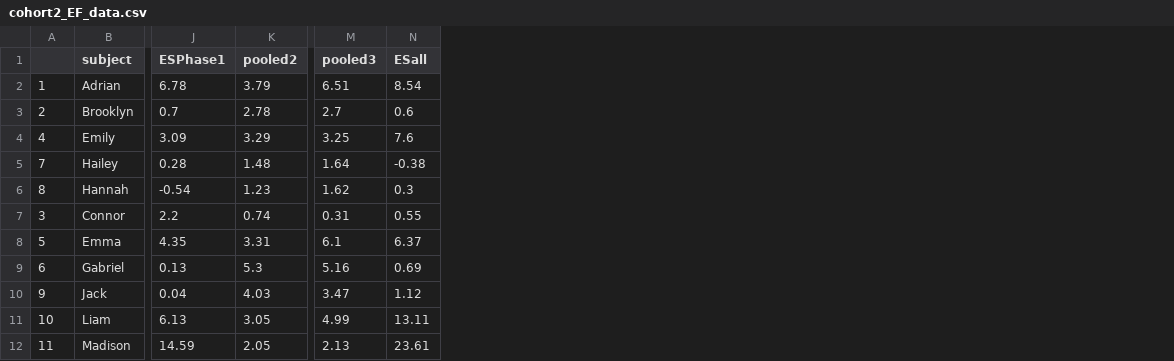
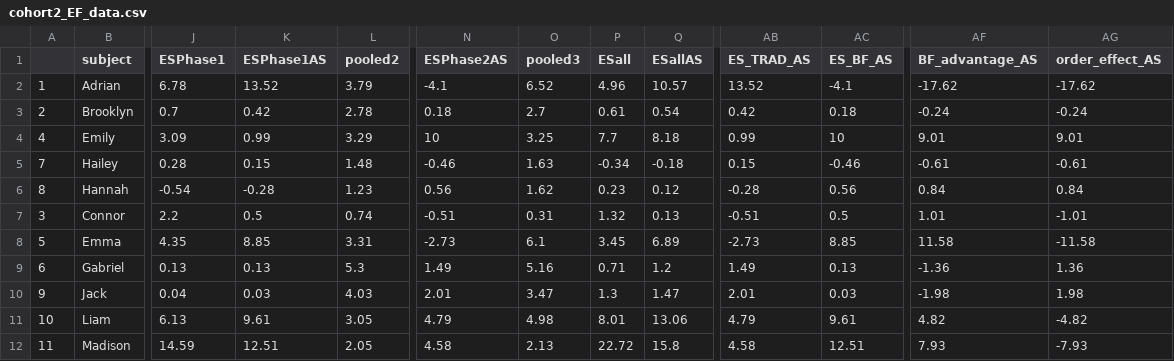
Before and after one commit to tara-mcallister/Frontiers_Project, a CSV file: cohort2_EF_data.csv, drawn as a sheet; only a part is shown, gaps mark what is left out; addresses are those after the commit; the diff names each change by its address in the sheet, - before the commit and + after, or states it on an @@ line.

Commit message:
Corrected ESAll, added effect sizes calculated using SD pooled across subjects

```diff
--- a/cohort2_EF_data.csv
+++ b/cohort2_EF_data.csv
+column K (ESPhase1AS), rows 2-12: 13.52 | 0.42 | 0.99 | 0.15 | -0.28 | 0.5 | 8.85 | 0.13 | 0.03 | 9.61 | 12.51
+column N (ESPhase2AS), rows 2-12: -4.1 | 0.18 | 10 | -0.46 | 0.56 | -0.51 | -2.73 | 1.49 | 2.01 | 4.79 | 4.58
+column Q (ESallAS), rows 2-12: 10.57 | 0.54 | 8.18 | -0.18 | 0.12 | 0.13 | 6.89 | 1.2 | 1.47 | 13.06 | 15.8
+column AB (ES_TRAD_AS), rows 2-12: 13.52 | 0.42 | 0.99 | 0.15 | -0.28 | -0.51 | -2.73 | 1.49 | 2.01 | 4.79 | 4.58
+column AC (ES_BF_AS), rows 2-12: -4.1 | 0.18 | 10 | -0.46 | 0.56 | 0.5 | 8.85 | 0.13 | 0.03 | 9.61 | 12.51
+column AF (BF_advantage_AS), rows 2-12: -17.62 | -0.24 | 9.01 | -0.61 | 0.84 | 1.01 | 11.58 | -1.36 | -1.98 | 4.82 | 7.93
+column AG (order_effect_AS), rows 2-12: -17.62 | -0.24 | 9.01 | -0.61 | 0.84 | -1.01 | -11.58 | 1.36 | 1.98 | -4.82 | -7.93
-O2 (pooled3): 6.51
+O2 (pooled3): 6.52
-P2 (ESall): 8.54
+P2 (ESall): 4.96
-P3 (ESall): 0.6
+P3 (ESall): 0.61
-P4 (ESall): 7.6
+P4 (ESall): 7.7
-O5 (pooled3): 1.64
+O5 (pooled3): 1.63
-P5 (ESall): -0.38
+P5 (ESall): -0.34
-P6 (ESall): 0.3
+P6 (ESall): 0.23
-P7 (ESall): 0.55
+P7 (ESall): 1.32
-P8 (ESall): 6.37
+P8 (ESall): 3.45
-P9 (ESall): 0.69
+P9 (ESall): 0.71
-P10 (ESall): 1.12
+P10 (ESall): 1.3
-O11 (pooled3): 4.99
+O11 (pooled3): 4.98
-P11 (ESall): 13.11
+P11 (ESall): 8.01
-P12 (ESall): 23.61
+P12 (ESall): 22.72
```
